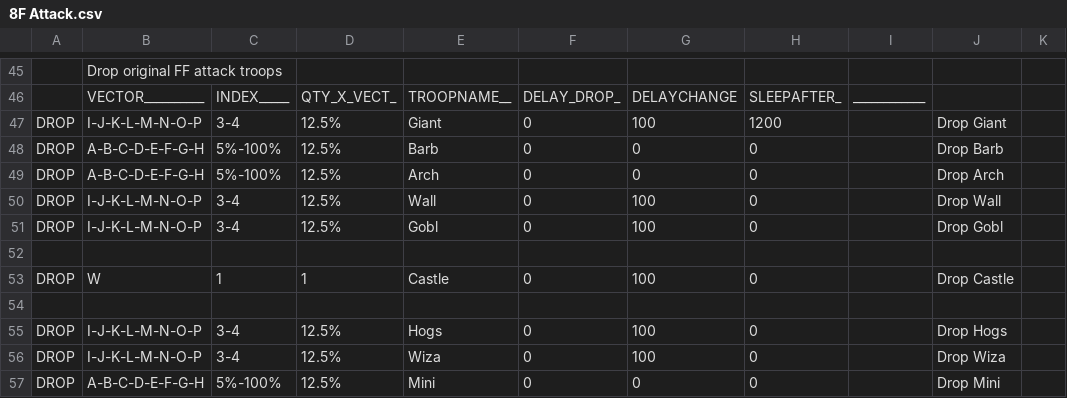
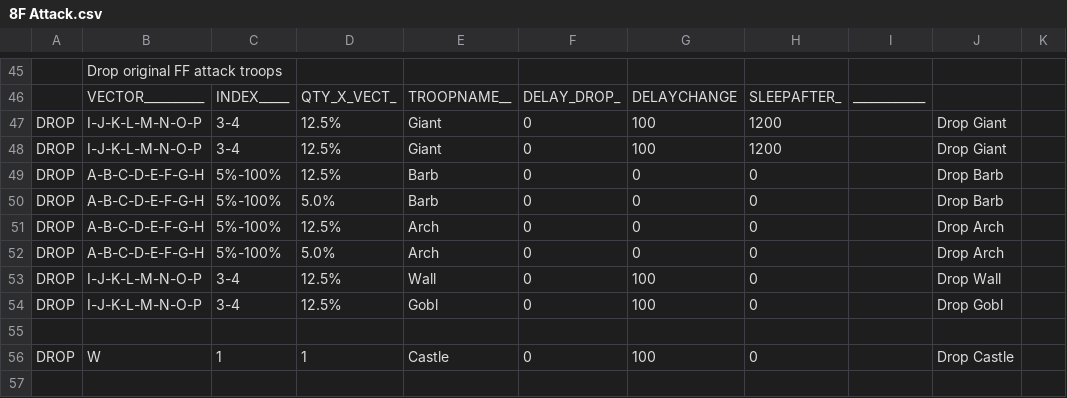
Before and after one commit to amintalkin/MyBot-AIO, a CSV file: CSV/Attack/8F Attack.csv, drawn as a sheet; only a part is shown, gaps mark what is left out; the shorter side is filled out with more unchanged rows; the diff names each change by its address in the sheet, - before the commit and + after, or states it on an @@ line.

```diff
--- a/CSV/Attack/8F Attack.csv
+++ b/CSV/Attack/8F Attack.csv
+row 48: DROP | I-J-K-L-M-N-O-P | 3-4 | 12.5% | Giant | 0 | 100 | 1200 |  | Drop Giant
+row 50: DROP | A-B-C-D-E-F-G-H | 5%-100% | 5.0% | Barb | 0 | 0 | 0 |  | Drop Barb
+row 52: DROP | A-B-C-D-E-F-G-H | 5%-100% | 5.0% | Arch | 0 | 0 | 0 |  | Drop Arch
```
Also changed, not shown: CSV/Attack/8F Spiral Attack.csv, CSV/Attack/FF Spiral Attack.csv, 4 other files.
